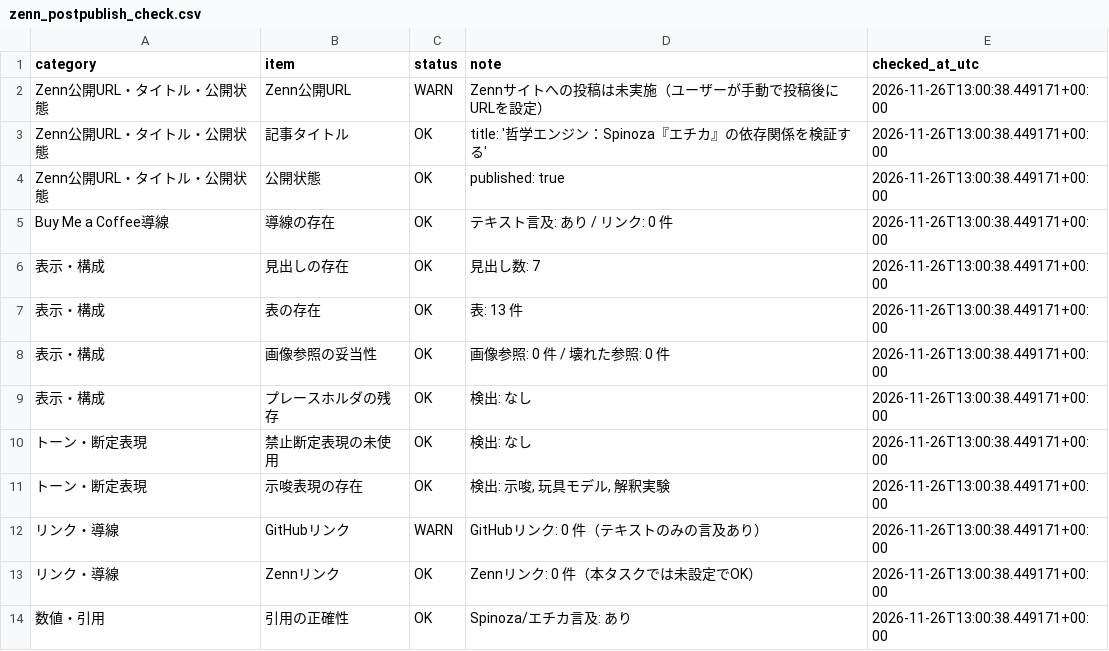
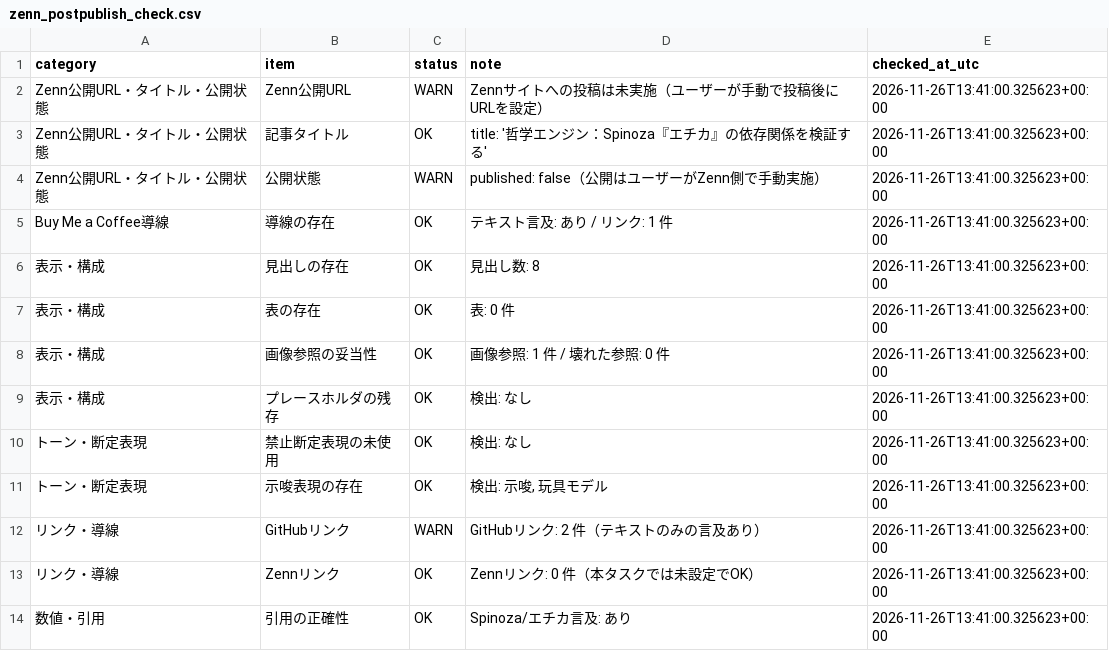
Before and after one commit to cocoa3j21/zenn-publisher, a CSV file: results/zenn_postpublish_check.csv, drawn as a sheet.

Commit message:
docs: add zenn postpublish check

```diff
--- a/results/zenn_postpublish_check.csv
+++ b/results/zenn_postpublish_check.csv
@@ -1,14 +1,14 @@
 category,item,status,note,checked_at_utc
-Zenn公開URL・タイトル・公開状態,Zenn公開URL,WARN,Zennサイトへの投稿は未実施（ユーザーが手動で投稿後にURLを設定）,2026-11-26T13:00:38.449171+00:00
-Zenn公開URL・タイトル・公開状態,記事タイトル,OK,title: '哲学エンジン：Spinoza『エチカ』の依存関係を検証する',2026-11-26T13:00:38.449171+00:00
-Zenn公開URL・タイトル・公開状態,公開状態,OK,published: true,2026-11-26T13:00:38.449171+00:00
-Buy Me a Coffee導線,導線の存在,OK,テキスト言及: あり / リンク: 0 件,2026-11-26T13:00:38.449171+00:00
-表示・構成,見出しの存在,OK,見出し数: 7,2026-11-26T13:00:38.449171+00:00
-表示・構成,表の存在,OK,表: 13 件,2026-11-26T13:00:38.449171+00:00
-表示・構成,画像参照の妥当性,OK,画像参照: 0 件 / 壊れた参照: 0 件,2026-11-26T13:00:38.449171+00:00
-表示・構成,プレースホルダの残存,OK,検出: なし,2026-11-26T13:00:38.449171+00:00
-トーン・断定表現,禁止断定表現の未使用,OK,検出: なし,2026-11-26T13:00:38.449171+00:00
-トーン・断定表現,示唆表現の存在,OK,"検出: 示唆, 玩具モデル, 解釈実験",2026-11-26T13:00:38.449171+00:00
-リンク・導線,GitHubリンク,WARN,GitHubリンク: 0 件（テキストのみの言及あり）,2026-11-26T13:00:38.449171+00:00
-リンク・導線,Zennリンク,OK,Zennリンク: 0 件（本タスクでは未設定でOK）,2026-11-26T13:00:38.449171+00:00
-数値・引用,引用の正確性,OK,Spinoza/エチカ言及: あり,2026-11-26T13:00:38.449171+00:00
+Zenn公開URL・タイトル・公開状態,Zenn公開URL,WARN,Zennサイトへの投稿は未実施（ユーザーが手動で投稿後にURLを設定）,2026-11-26T13:41:00.325623+00:00
+Zenn公開URL・タイトル・公開状態,記事タイトル,OK,title: '哲学エンジン：Spinoza『エチカ』の依存関係を検証する',2026-11-26T13:41:00.325623+00:00
+Zenn公開URL・タイトル・公開状態,公開状態,WARN,published: false（公開はユーザーがZenn側で手動実施）,2026-11-26T13:41:00.325623+00:00
+Buy Me a Coffee導線,導線の存在,OK,テキスト言及: あり / リンク: 1 件,2026-11-26T13:41:00.325623+00:00
+表示・構成,見出しの存在,OK,見出し数: 8,2026-11-26T13:41:00.325623+00:00
+表示・構成,表の存在,OK,表: 0 件,2026-11-26T13:41:00.325623+00:00
+表示・構成,画像参照の妥当性,OK,画像参照: 1 件 / 壊れた参照: 0 件,2026-11-26T13:41:00.325623+00:00
+表示・構成,プレースホルダの残存,OK,検出: なし,2026-11-26T13:41:00.325623+00:00
+トーン・断定表現,禁止断定表現の未使用,OK,検出: なし,2026-11-26T13:41:00.325623+00:00
+トーン・断定表現,示唆表現の存在,OK,"検出: 示唆, 玩具モデル",2026-11-26T13:41:00.325623+00:00
+リンク・導線,GitHubリンク,WARN,GitHubリンク: 2 件（テキストのみの言及あり）,2026-11-26T13:41:00.325623+00:00
+リンク・導線,Zennリンク,OK,Zennリンク: 0 件（本タスクでは未設定でOK）,2026-11-26T13:41:00.325623+00:00
+数値・引用,引用の正確性,OK,Spinoza/エチカ言及: あり,2026-11-26T13:41:00.325623+00:00
```
Also changed, not shown: 3 other files.
